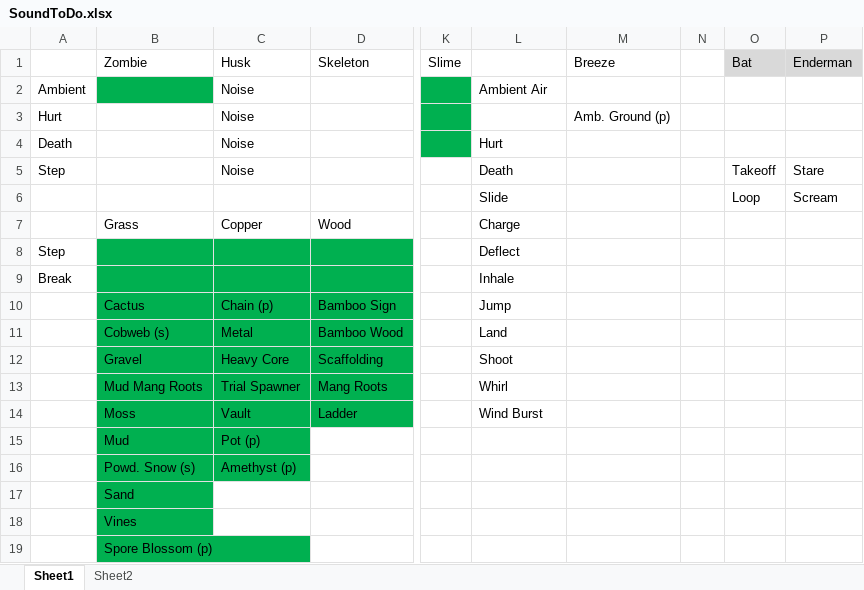
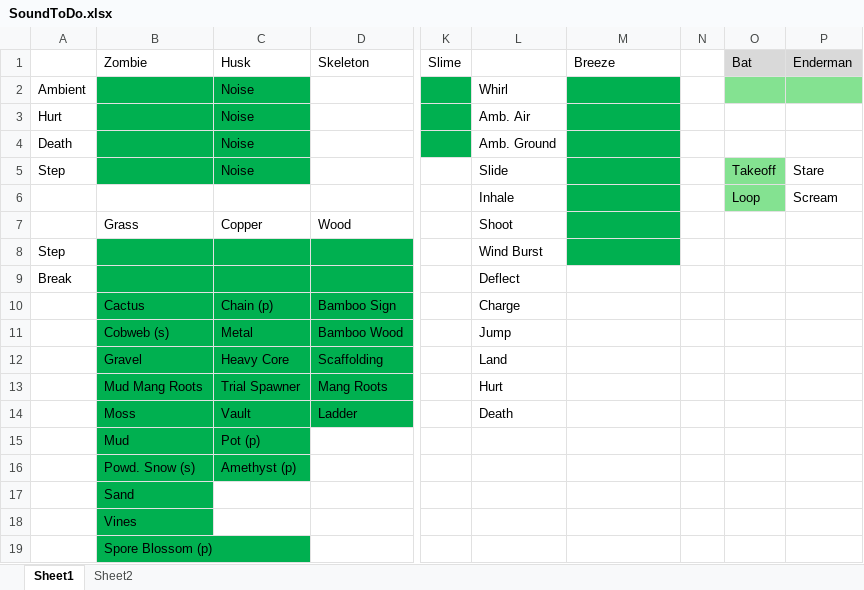
Before and after one commit to BloopTankStudios/MC-8Bit-Trials, an Excel workbook: SoundToDo.xlsx, sheet Sheet1, drawn as a sheet; only a part is shown, gaps mark what is left out; values as stored, in another font and other column widths than the file's, no borders; the diff names each change by its address in the sheet, - before the commit and + after, or states it on an @@ line.

Commit message:
Zombie/Some Breeze Sounds

```diff
--- a/SoundToDo.xlsx (sheet Sheet1)
+++ b/SoundToDo.xlsx (sheet Sheet1)
-C2 fill: none
+C2 fill: #00B050
-L2: Ambient Air
+L2: Whirl
-M2:M8 fill: none
+M2:M8 fill: #00B050
-O2:P2 fill: none
+O2:P2 fill: #84E291
-B3:C5 fill: none
+B3:C5 fill: #00B050
-L3: (empty)
+L3: Amb. Air
-M3: Amb. Ground (p)
+M3: (empty)
-L4: Hurt
+L4: Amb. Ground
-L5: Death
+L5: Slide
-O5:O6 fill: none
+O5:O6 fill: #84E291
-L6: Slide
+L6: Inhale
-L7: Charge
+L7: Shoot
-L8: Deflect
+L8: Wind Burst
-L9: Inhale
+L9: Deflect
-L10: Jump
+L10: Charge
-L11: Land
+L11: Jump
-L12: Shoot
+L12: Land
-L13: Whirl
+L13: Hurt
-L14: Wind Burst
+L14: Death
```
Also changed, not shown: 43 other files.
